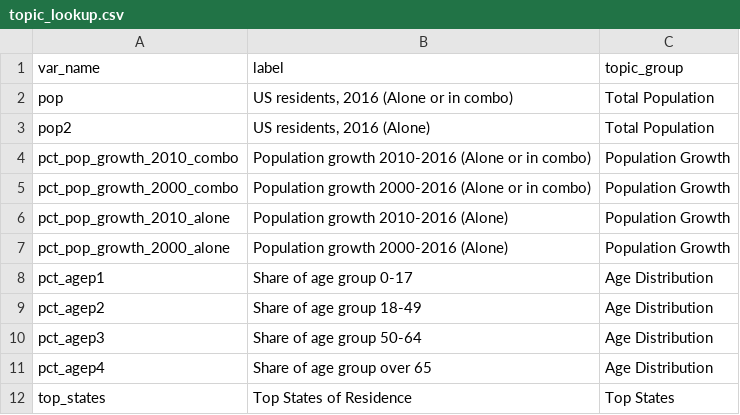
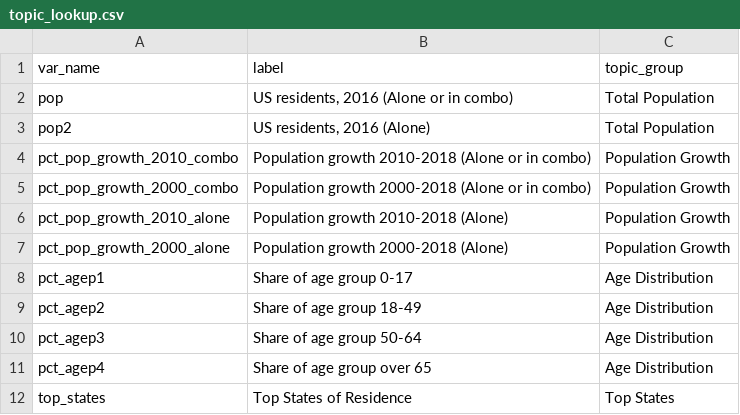
Before and after one commit to AAPIData/raw_data, a CSV file: data_factsheets/topic_lookup.csv, drawn as a sheet; only a part is shown.

Commit message:
update data year label

```diff
--- a/data_factsheets/topic_lookup.csv
+++ b/data_factsheets/topic_lookup.csv
@@ -3,6 +3,6 @@ pop,"US residents, 2016 (Alone or in combo)",Total Population
 pop2,"US residents, 2016 (Alone)",Total Population
-pct_pop_growth_2010_combo,Population growth 2010-2016 (Alone or in combo),Population Growth
-pct_pop_growth_2000_combo,Population growth 2000-2016 (Alone or in combo),Population Growth
-pct_pop_growth_2010_alone,Population growth 2010-2016 (Alone),Population Growth
-pct_pop_growth_2000_alone,Population growth 2000-2016 (Alone),Population Growth
+pct_pop_growth_2010_combo,Population growth 2010-2018 (Alone or in combo),Population Growth
+pct_pop_growth_2000_combo,Population growth 2000-2018 (Alone or in combo),Population Growth
+pct_pop_growth_2010_alone,Population growth 2010-2018 (Alone),Population Growth
+pct_pop_growth_2000_alone,Population growth 2000-2018 (Alone),Population Growth
 pct_agep1,Share of age group 0-17,Age Distribution
```
